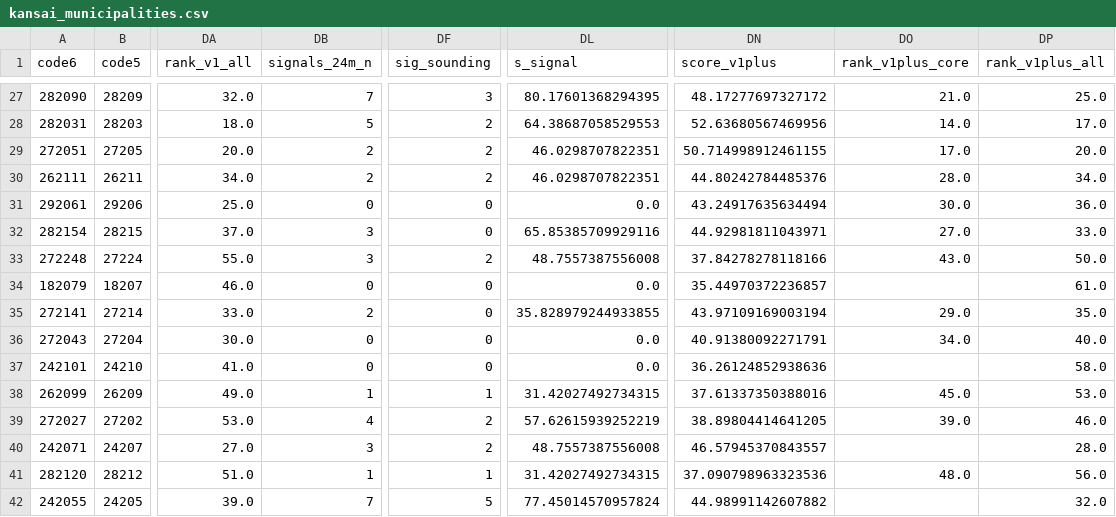
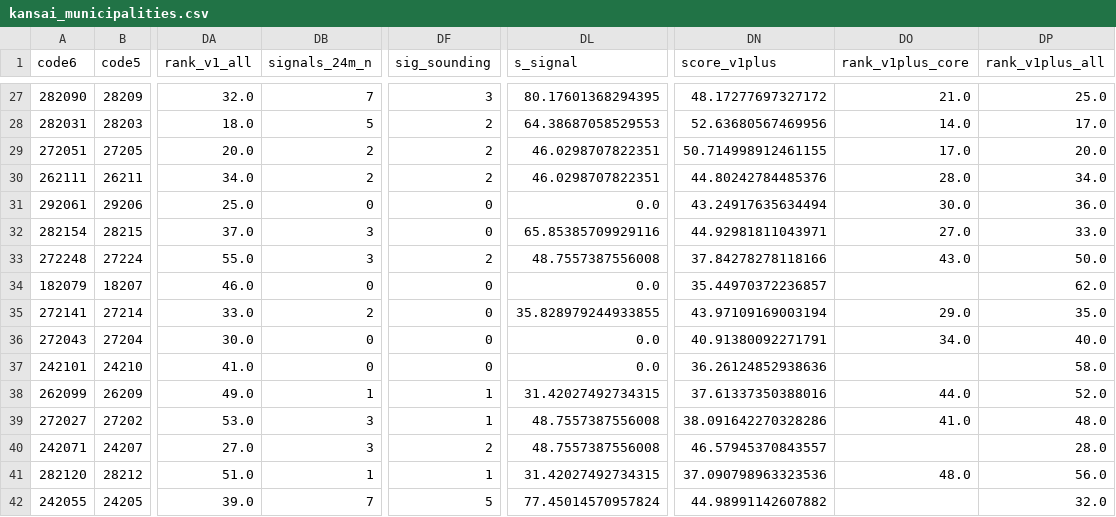
Before and after one commit to stesea1/kansai-ppp-dashboard, a CSV file: data/kansai_municipalities.csv, drawn as a sheet; only a part is shown, gaps mark what is left out; the diff covers the shown part only; the diff names each change by its address in the sheet, - before the commit and + after, or states it on an @@ line.

```diff
--- a/data/kansai_municipalities.csv
+++ b/data/kansai_municipalities.csv
-DP34 (rank_v1plus_all): 61.0
+DP34 (rank_v1plus_all): 62.0
-DO38 (rank_v1plus_core): 45.0
+DO38 (rank_v1plus_core): 44.0
-DP38 (rank_v1plus_all): 53.0
+DP38 (rank_v1plus_all): 52.0
-DB39 (signals_24m_n): 4
+DB39 (signals_24m_n): 3
-DF39 (sig_sounding): 2
+DF39 (sig_sounding): 1
-DL39 (s_signal): 57.62615939252219
+DL39 (s_signal): 48.7557387556008
-DN39 (score_v1plus): 38.89804414641205
+DN39 (score_v1plus): 38.091642270328286
-DO39 (rank_v1plus_core): 39.0
+DO39 (rank_v1plus_core): 41.0
-DP39 (rank_v1plus_all): 46.0
+DP39 (rank_v1plus_all): 48.0
```
Also changed, not shown: 78 edited cells elsewhere in this file, data/scores.csv, data/signals.csv, 14 other files.
